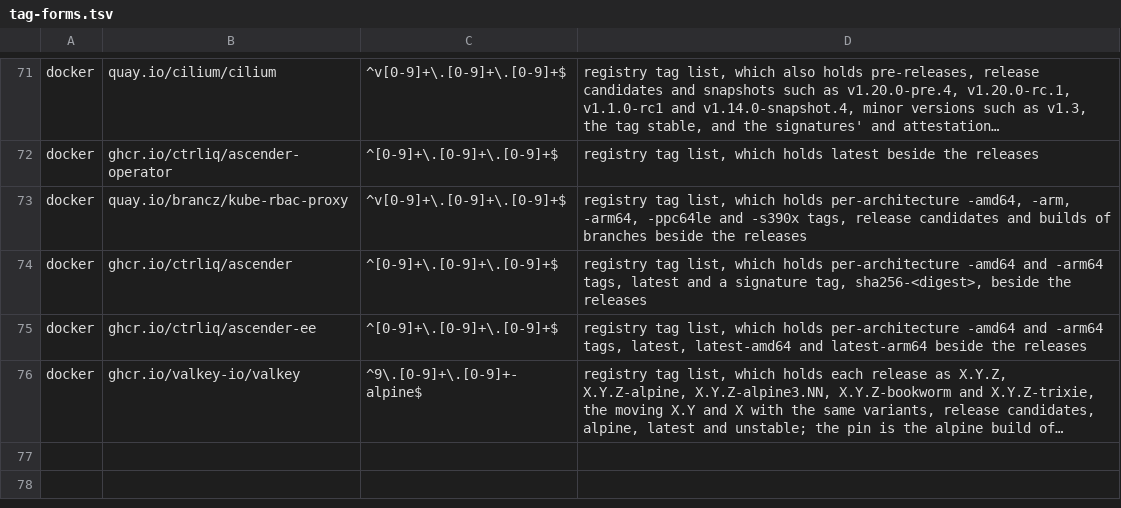
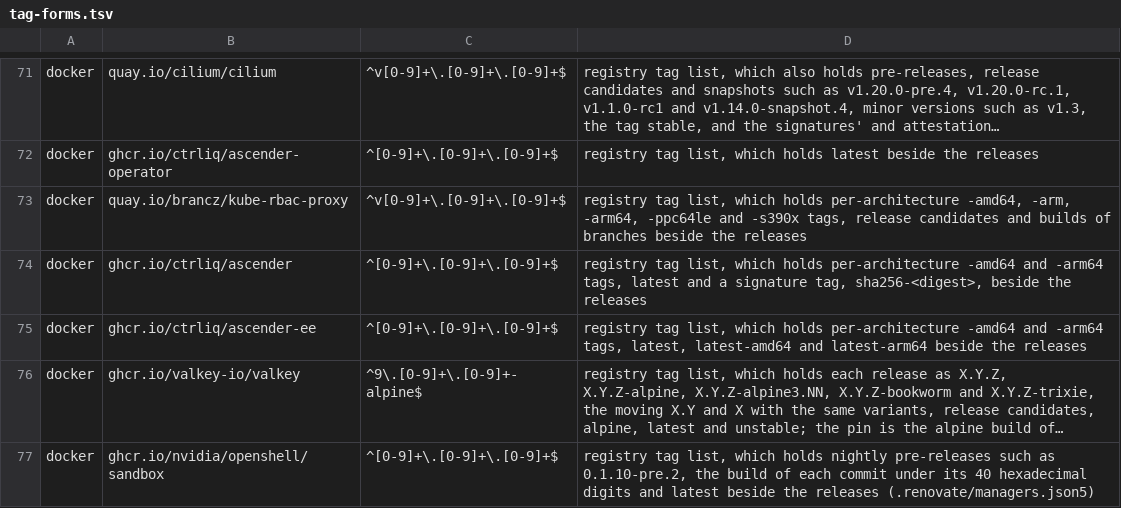
Before and after one commit to eekaan/k8s-gitops, a TSV file: .renovate/tag-forms.tsv, drawn as a sheet; only a part is shown, gaps mark what is left out; long unchanged cells end in …; the diff names each change by its address in the sheet, - before the commit and + after, or states it on an @@ line.

Commit message:
add runtime-check: can a runtime class host a sandbox (APP-10) (#130)
`just runtime-check <class>` runs OpenShell's own capability probe from its pinned sandbox image under `kata`, `gvisor` or the default runtime, with the security context OpenShell gives a sandbox's workload, beside pods that look up the resolver's Service, connect to its address and compare the default route's MTU with an ordinary pod's on the same node, and prints pass or FAIL with the reason for each of kernel, name, service and mtu. The run makes and deletes a restricted namespace of its own with the tree's default deny and one allow to the resolver, deletes only what it made by a uid precondition, judges only its own pods, and fails rather than print a check it cannot tell was its own. The justfile pins OpenShell's sandbox image by digest and the Cilium agents' image to the flow recorder's, Renovate moves OpenShell only on stable releases in a group of its own, and `docs/kubernetes.md` says what the check does and when to run it.

```diff
--- a/.renovate/tag-forms.tsv
+++ b/.renovate/tag-forms.tsv
+row 77: docker | ghcr.io/nvidia/openshell/sandbox | ^[0-9]+\.[0-9]+\.[0-9]+$ | registry tag list, which holds nightly pre-releases such as 0.1.10-pre.2, the build of each commit under its 40 hexadecimal digits and latest beside the releases (.renovate/managers.json5)
```
Also changed, not shown: .renovate/extracted.tsv, 15 other files.
